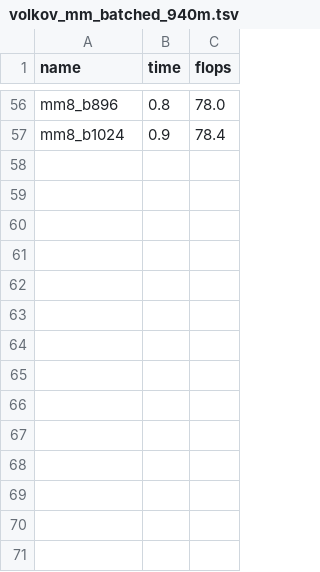
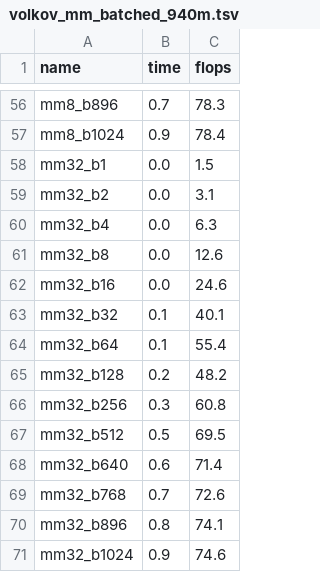
Before and after one commit to hughperkins/gpu-experiments, a TSV file: results/volkov_mm_batched_940m.tsv, drawn as a sheet; only a part is shown, gaps mark what is left out; the diff covers the shown part only; the diff names each change by its address in the sheet, - before the commit and + after, or states it on an @@ line.

```diff
--- a/results/volkov_mm_batched_940m.tsv
+++ b/results/volkov_mm_batched_940m.tsv
-B56 (time): 0.8
+B56 (time): 0.7
-C56 (flops): 78.0
+C56 (flops): 78.3
+row 58: mm32_b1 | 0.0 | 1.5
+row 59: mm32_b2 | 0.0 | 3.1
+row 60: mm32_b4 | 0.0 | 6.3
+row 61: mm32_b8 | 0.0 | 12.6
+row 62: mm32_b16 | 0.0 | 24.6
+row 63: mm32_b32 | 0.1 | 40.1
+row 64: mm32_b64 | 0.1 | 55.4
+row 65: mm32_b128 | 0.2 | 48.2
+row 66: mm32_b256 | 0.3 | 60.8
+row 67: mm32_b512 | 0.5 | 69.5
+row 68: mm32_b640 | 0.6 | 71.4
+row 69: mm32_b768 | 0.7 | 72.6
+row 70: mm32_b896 | 0.8 | 74.1
+row 71: mm32_b1024 | 0.9 | 74.6
```
Also changed, not shown: 66 edited cells elsewhere in this file, 4 other files.
